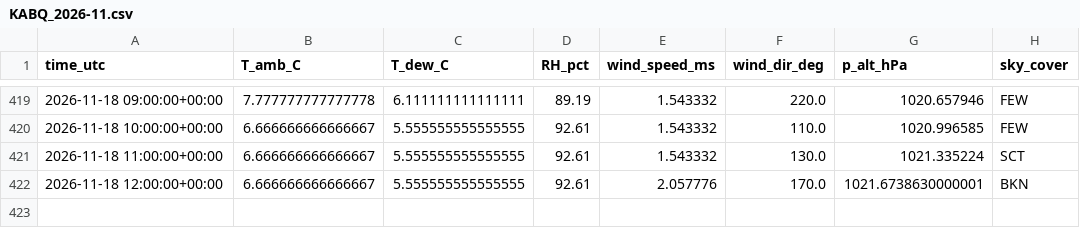
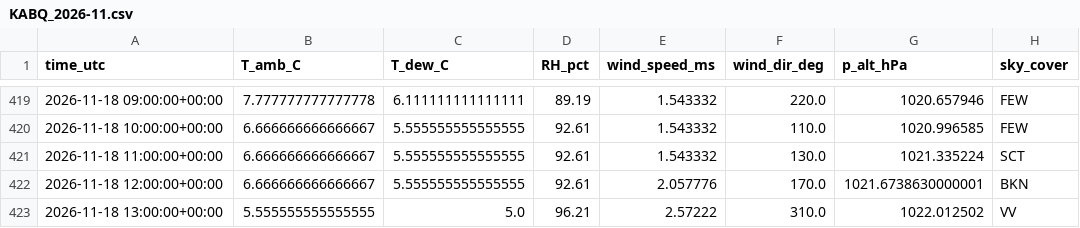
Before and after one commit to pratikrajpandey1/Live_Temperature_LSTM, a CSV file: data/obs/KABQ_2026-11.csv, drawn as a sheet; only a part is shown, gaps mark what is left out.

```diff
--- a/data/obs/KABQ_2026-11.csv
+++ b/data/obs/KABQ_2026-11.csv
@@ -422 +422,2 @@ time_utc,T_amb_C,T_dew_C,RH_pct,wind_speed_ms,wind_dir_deg,p_alt_hPa,sky_cover
 2026-11-18 12:00:00+00:00,6.666666666666667,5.555555555555555,92.61,2.057776,170.0,1021.6738630000001,BKN
+2026-11-18 13:00:00+00:00,5.555555555555555,5.0,96.21,2.57222,310.0,1022.012502,VV
```
Also changed, not shown: data/forecasts/2026-11-18.csv, 2 other files.
